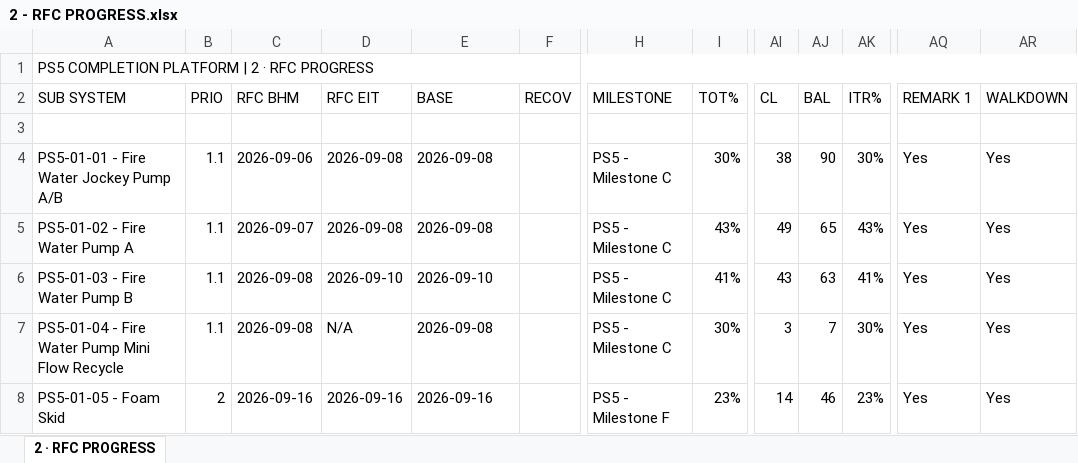
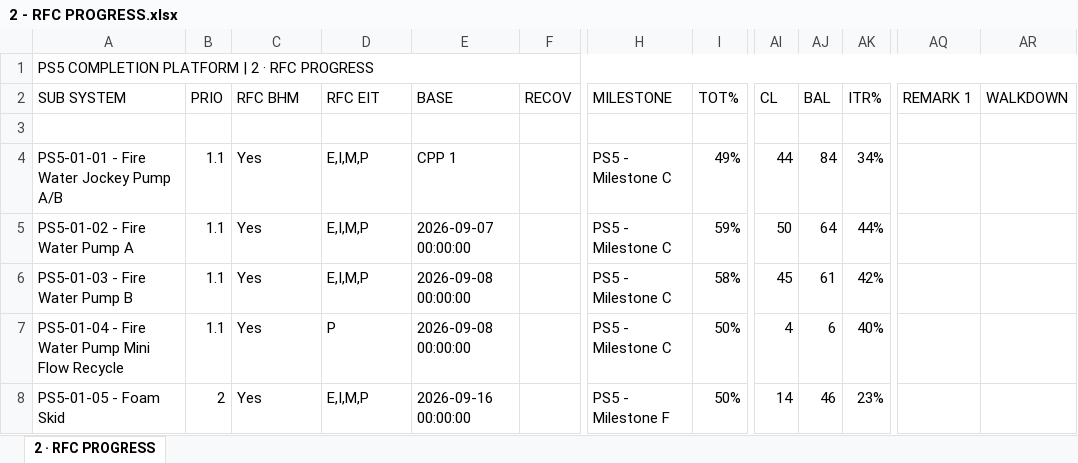
Before and after one commit to Mohamedgawad1/COMPLETION-PROGRESS---KENTPLC, an Excel workbook: EXCEL/2 - RFC PROGRESS.xlsx, sheet 2 · RFC PROGRESS, drawn as a sheet; only a part is shown, gaps mark what is left out; values as stored, in another font and other column widths than the file's, no cell formats; the diff covers the shown part only; the diff names each change by its address in the sheet, - before the commit and + after, or states it on an @@ line.

```diff
--- a/EXCEL/2 - RFC PROGRESS.xlsx (sheet 2 · RFC PROGRESS)
+++ b/EXCEL/2 - RFC PROGRESS.xlsx (sheet 2 · RFC PROGRESS)
-C4 (RFC BHM): 2026-09-06
+C4 (RFC BHM): Yes
-D4:D5 (RFC EIT): 2026-09-08
+D4:D5 (RFC EIT): E,I,M,P
-E4 (BASE): 2026-09-08
+E4 (BASE): CPP 1
-I4 (TOT%): 30%
+I4 (TOT%): 49%
-AI4 (CL): 38
+AI4 (CL): 44
-AJ4 (BAL): 90
+AJ4 (BAL): 84
-AK4 (ITR%): 30%
+AK4 (ITR%): 34%
-AQ4:AQ8 (REMARK 1): Yes
+AQ4:AQ8 (REMARK 1): (empty)
-AR4:AR8 (WALKDOWN): Yes
+AR4:AR8 (WALKDOWN): (empty)
-C5 (RFC BHM): 2026-09-07
+C5 (RFC BHM): Yes
-E5 (BASE): 2026-09-08
+E5 (BASE): 2026-09-07 00:00:00
-I5 (TOT%): 43%
+I5 (TOT%): 59%
-AI5 (CL): 49
+AI5 (CL): 50
-AJ5 (BAL): 65
+AJ5 (BAL): 64
-AK5 (ITR%): 43%
+AK5 (ITR%): 44%
-C6:C7 (RFC BHM): 2026-09-08
+C6:C7 (RFC BHM): Yes
-D6 (RFC EIT): 2026-09-10
+D6 (RFC EIT): E,I,M,P
-E6 (BASE): 2026-09-10
+E6 (BASE): 2026-09-08 00:00:00
-I6 (TOT%): 41%
+I6 (TOT%): 58%
-AI6 (CL): 43
+AI6 (CL): 45
-AJ6 (BAL): 63
+AJ6 (BAL): 61
-AK6 (ITR%): 41%
+AK6 (ITR%): 42%
-D7 (RFC EIT): N/A
+D7 (RFC EIT): P
-E7 (BASE): 2026-09-08
+E7 (BASE): 2026-09-08 00:00:00
-I7 (TOT%): 30%
+I7 (TOT%): 50%
-AI7 (CL): 3
+AI7 (CL): 4
-AJ7 (BAL): 7
+AJ7 (BAL): 6
-AK7 (ITR%): 30%
+AK7 (ITR%): 40%
-C8 (RFC BHM): 2026-09-16
+C8 (RFC BHM): Yes
-D8 (RFC EIT): 2026-09-16
+D8 (RFC EIT): E,I,M,P
-E8 (BASE): 2026-09-16
+E8 (BASE): 2026-09-16 00:00:00
-I8 (TOT%): 23%
+I8 (TOT%): 50%
```
Also changed, not shown: 1712 edited cells elsewhere in this sheet, cell formats, EXCEL/3 - BLOCKING-REMARKS.xlsx, EXCEL/4 - PUNCH LIST.xlsx, 8 other files.
